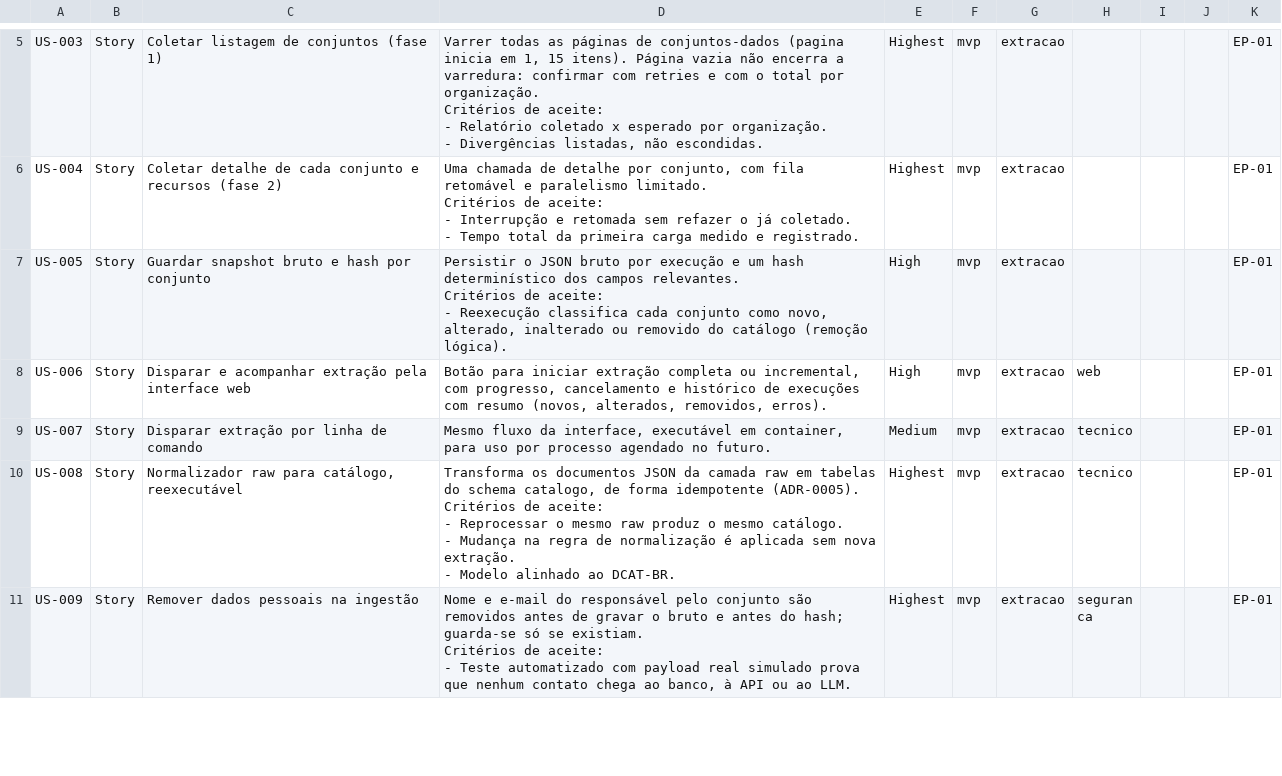
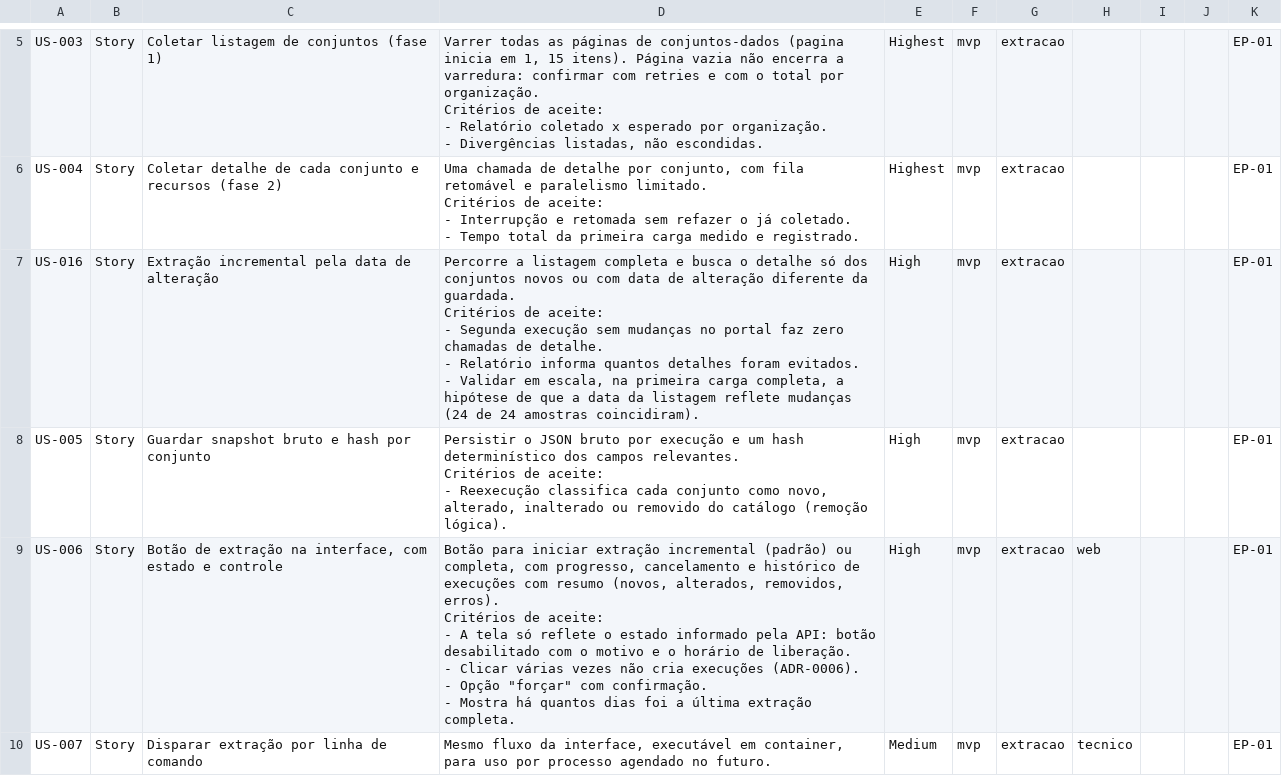
Before and after one commit to brhenbr/projeto_inspire, a CSV file: docs/01-produto/backlog/backlog-jira.csv, drawn as a sheet; only a part is shown, gaps mark what is left out; the shorter side is filled out with more unchanged rows; the diff covers the shown part only.

```diff
--- a/docs/01-produto/backlog/backlog-jira.csv
+++ b/docs/01-produto/backlog/backlog-jira.csv
@@ -22,2 +22,8 @@ Critérios de aceite:
 - Tempo total da primeira carga medido e registrado.",Highest,mvp,extracao,,,,EP-01
+US-016,Story,Extração incremental pela data de alteração,"Percorre a listagem completa e busca o detalhe só dos conjuntos novos ou com data de alteração diferente da guardada.
+
+Critérios de aceite:
+- Segunda execução sem mudanças no portal faz zero chamadas de detalhe.
+- Relatório informa quantos detalhes foram evitados.
+- Validar em escala, na primeira carga completa, a hipótese de que a data da listagem reflete mudanças (24 de 24 amostras coincidiram).",High,mvp,extracao,,,,EP-01
 US-005,Story,Guardar snapshot bruto e hash por conjunto,"Persistir o JSON bruto por execução e um hash determinístico dos campos relevantes.
@@ -26,3 +32,9 @@ Critérios de aceite:
 - Reexecução classifica cada conjunto como novo, alterado, inalterado ou removido do catálogo (remoção lógica).",High,mvp,extracao,,,,EP-01
-US-006,Story,Disparar e acompanhar extração pela interface web,"Botão para iniciar extração completa ou incremental, com progresso, cancelamento e histórico de execuções com resumo (novos, alterados, removidos, erros).",High,mvp,extracao,web,,,EP-01
+US-006,Story,"Botão de extração na interface, com estado e controle","Botão para iniciar extração incremental (padrão) ou completa, com progresso, cancelamento e histórico de execuções com resumo (novos, alterados, removidos, erros).
+
+Critérios de aceite:
+- A tela só reflete o estado informado pela API: botão desabilitado com o motivo e o horário de liberação.
+- Clicar várias vezes não cria execuções (ADR-0006).
+- Opção ""forçar"" com confirmação.
+- Mostra há quantos dias foi a última extração completa.",High,mvp,extracao,web,,,EP-01
 US-007,Story,Disparar extração por linha de comando,"Mesmo fluxo da interface, executável em container, para uso por processo agendado no futuro.",Medium,mvp,extracao,tecnico,,,EP-01
```
Also changed, not shown: 2 added rows elsewhere in this file, 8 other files.
